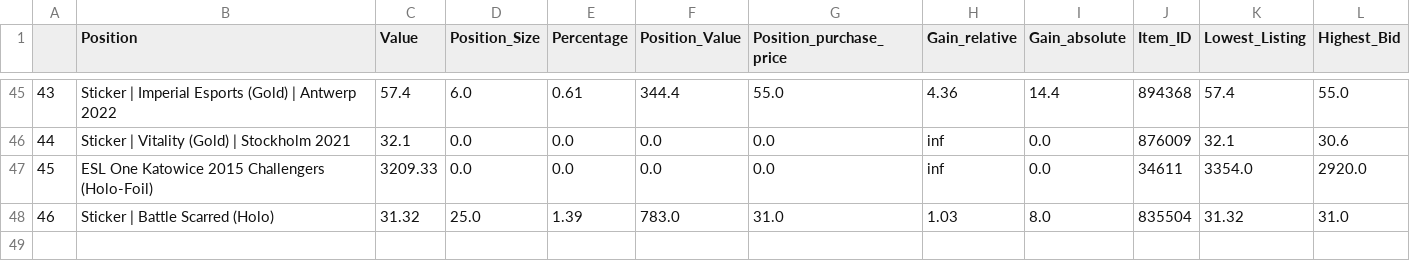
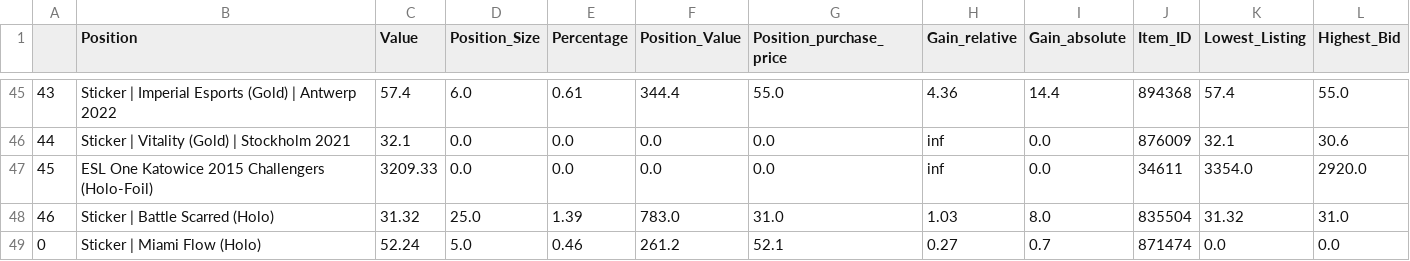
Before and after one commit to ElonRM/Sticker_Fonds_Tracker, a CSV file: Data/Fund_Positions.csv, drawn as a sheet; only a part is shown, gaps mark what is left out.

Commit message:
Position gets added, if id doesnt exist yet

```diff
--- a/Data/Fund_Positions.csv
+++ b/Data/Fund_Positions.csv
@@ -48 +48,2 @@
 46,Sticker | Battle Scarred (Holo),31.32,25.0,1.39,783.0,31.0,1.03,8.0,835504,31.32,31.0
+0,Sticker | Miami Flow (Holo),52.24,5.0,0.46,261.2,52.1,0.27,0.7,871474,0.0,0.0
```
Also changed, not shown: Data/buy_order_history.csv, Data/fund_value_history.csv, 5 other files.
